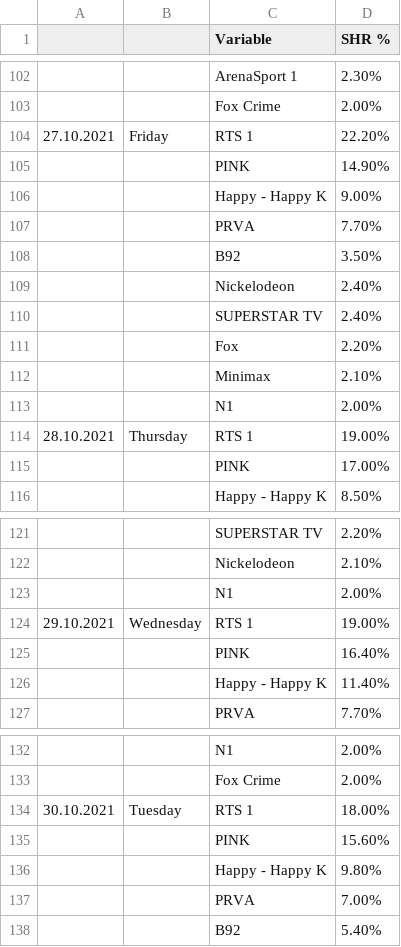
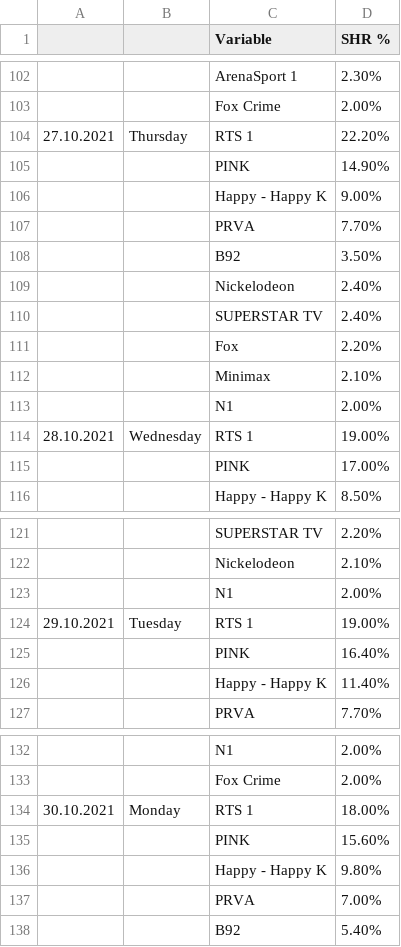
Before and after one commit to nikolap99/charts, a CSV file: barchart.csv, drawn as a sheet; only a part is shown, gaps mark what is left out; the diff covers the shown part only; the diff names each change by its address in the sheet, - before the commit and + after, or states it on an @@ line.

```diff
--- a/barchart.csv
+++ b/barchart.csv
-B104: Friday
+B104: Thursday
-B114: Thursday
+B114: Wednesday
-B124: Wednesday
+B124: Tuesday
-B134: Tuesday
+B134: Monday
```
Also changed, not shown: 10 edited cells elsewhere in this file.
